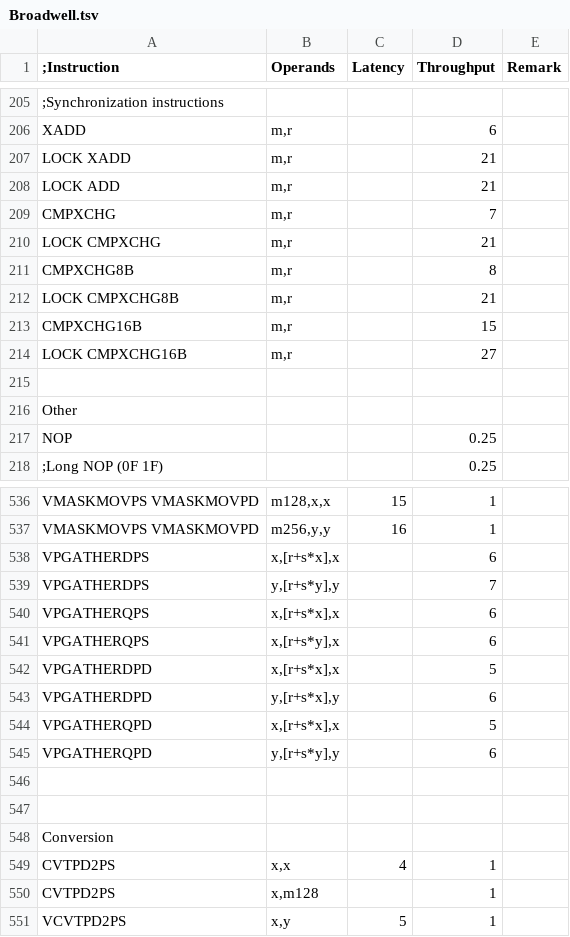
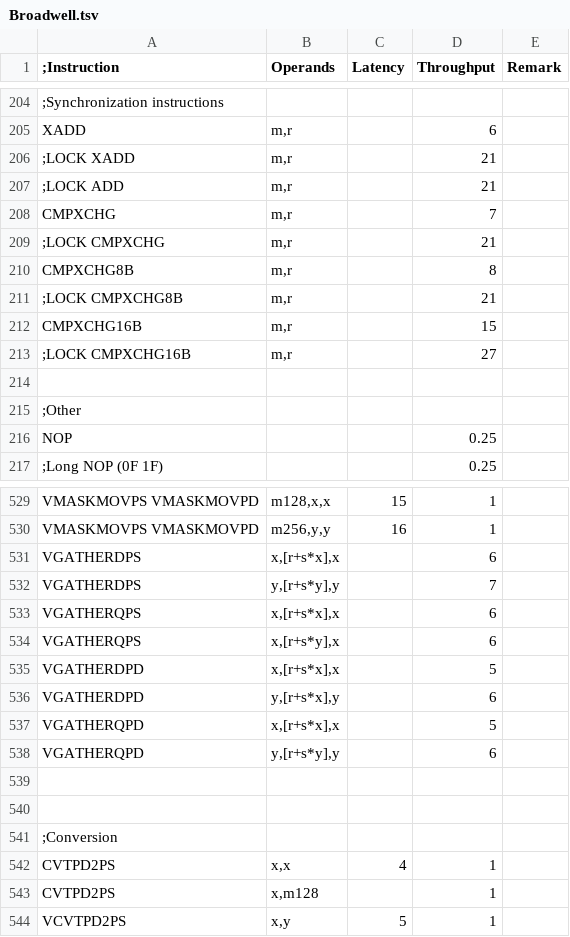
Before and after one commit to HJLebbink/asm-dude, a TSV file: VS/CSHARP/asm-dude-vsix/Resources/Performance/Broadwell.tsv, drawn as a sheet; only a part is shown, gaps mark what is left out; addresses are those after the commit; the diff covers the shown part only; the diff names each change by its address in the sheet, - before the commit and + after, or states it on an @@ line.

```diff
--- a/VS/CSHARP/asm-dude-vsix/Resources/Performance/Broadwell.tsv
+++ b/VS/CSHARP/asm-dude-vsix/Resources/Performance/Broadwell.tsv
-A206 (;Instruction): LOCK XADD
+A206 (;Instruction): ;LOCK XADD
-A207 (;Instruction): LOCK ADD
+A207 (;Instruction): ;LOCK ADD
-A209 (;Instruction): LOCK CMPXCHG
+A209 (;Instruction): ;LOCK CMPXCHG
-A211 (;Instruction): LOCK CMPXCHG8B
+A211 (;Instruction): ;LOCK CMPXCHG8B
-A213 (;Instruction): LOCK CMPXCHG16B
+A213 (;Instruction): ;LOCK CMPXCHG16B
-A215 (;Instruction): Other
+A215 (;Instruction): ;Other
-A531:A532 (;Instruction): VPGATHERDPS
+A531:A532 (;Instruction): VGATHERDPS
-A533:A534 (;Instruction): VPGATHERQPS
+A533:A534 (;Instruction): VGATHERQPS
-A535:A536 (;Instruction): VPGATHERDPD
+A535:A536 (;Instruction): VGATHERDPD
-A537:A538 (;Instruction): VPGATHERQPD
+A537:A538 (;Instruction): VGATHERQPD
-A541 (;Instruction): Conversion
+A541 (;Instruction): ;Conversion
```
Also changed, not shown: 7 removed rows and 17 edited cells elsewhere in this file, VS/CSHARP/asm-dude-vsix/Resources/Performance/Skylake.tsv.
